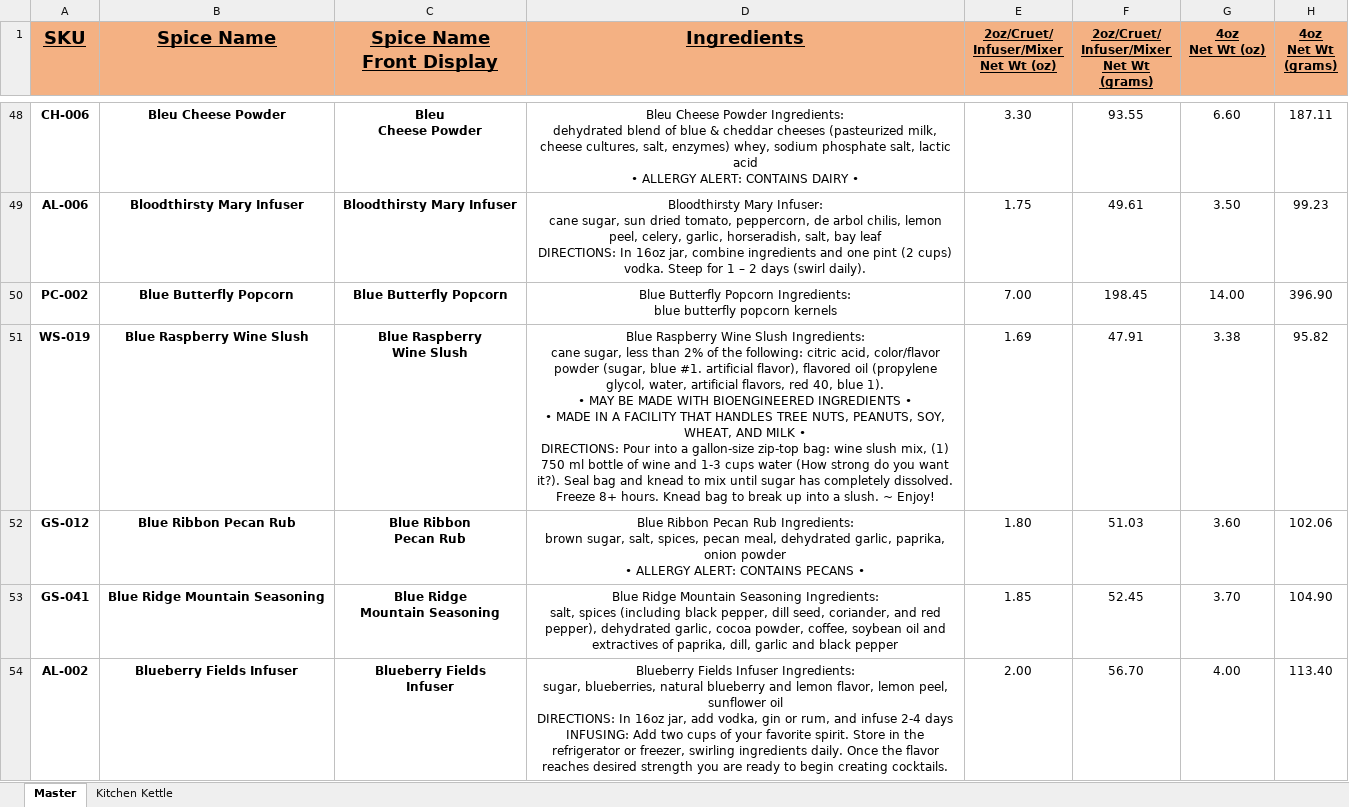
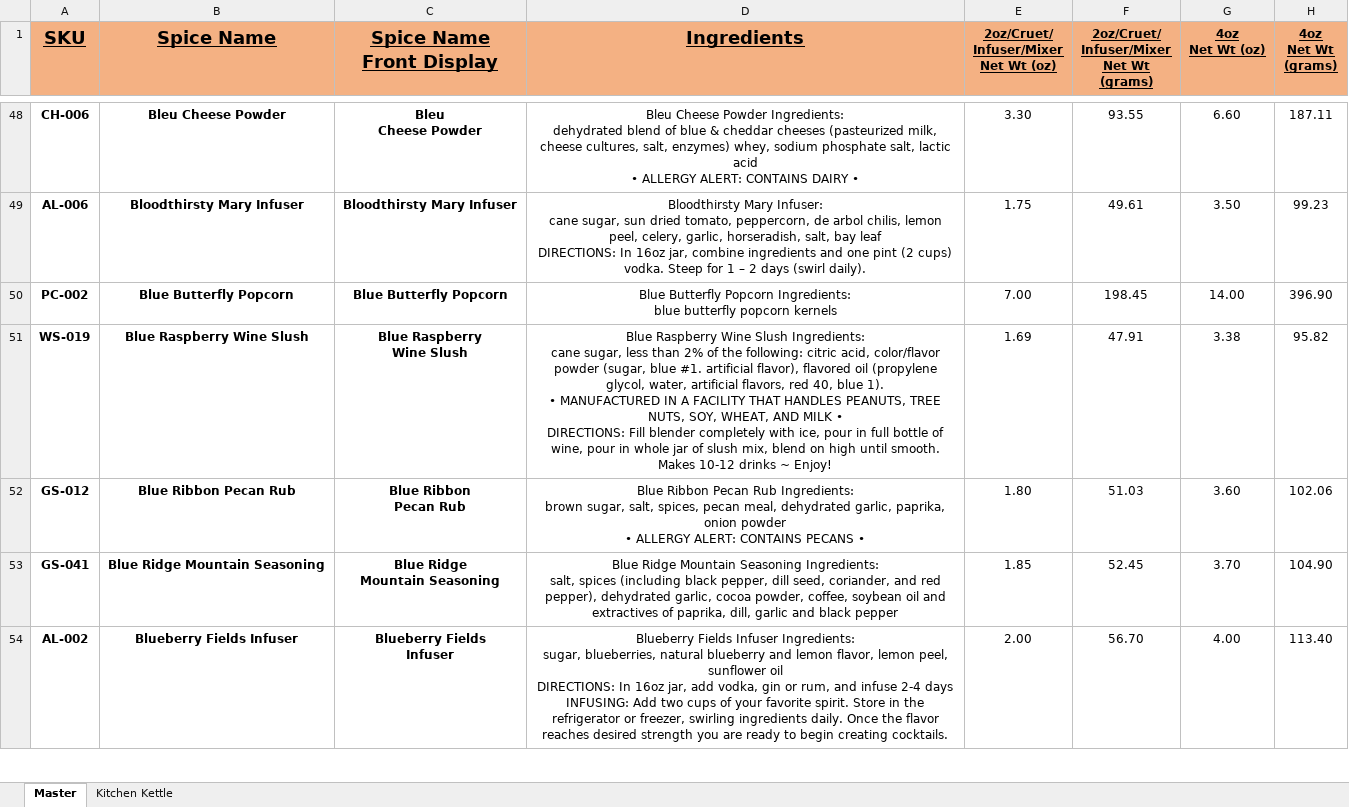
Before and after one commit to chadLinthicum/DATABASE-Spicers_Mill, an Excel workbook: Database - Spicers Mill.xlsx, sheet Master, drawn as a sheet; only a part is shown, gaps mark what is left out; values as stored, in another font and other column widths than the file's, no borders; conditional formats and table styles not drawn; ↵ is a line break in a cell; the diff covers the shown part only; the diff names each change by its address in the sheet, - before the commit and + after, or states it on an @@ line.

```diff
--- a/Database - Spicers Mill.xlsx (sheet Master)
+++ b/Database - Spicers Mill.xlsx (sheet Master)
-D51 (Ingredients): …1). ↵ • MAY BE MADE WITH BIOENGINEERED INGREDIENTS • ↵ • MADE IN A FACILITY THAT HANDLES TREE NUTS, PEANUTS, SOY, WHEAT, AND MILK • ↵ DIRECTIONS: Pour into a gallon-size zip-top bag: wine slush mix, (1) 750 ml bottle of wine and 1-3 cups water (How strong do you want it?). Seal bag and knead to mix until sugar has completely dissolved. Freeze 8+ hours. Knead bag to break up into a slush. ~ Enjoy!
+D51 (Ingredients): …1). ↵ • MANUFACTURED IN A FACILITY THAT HANDLES PEANUTS, TREE NUTS, SOY, WHEAT, AND MILK • ↵ DIRECTIONS: Fill blender completely with ice, pour in full bottle of wine, pour in whole jar of slush mix, blend on high until smooth. Makes 10-12 drinks ~ Enjoy!
```
Also changed, not shown: 3 added rows and 53 edited cells elsewhere in this sheet, formulas that keep their value, hidden cells.
